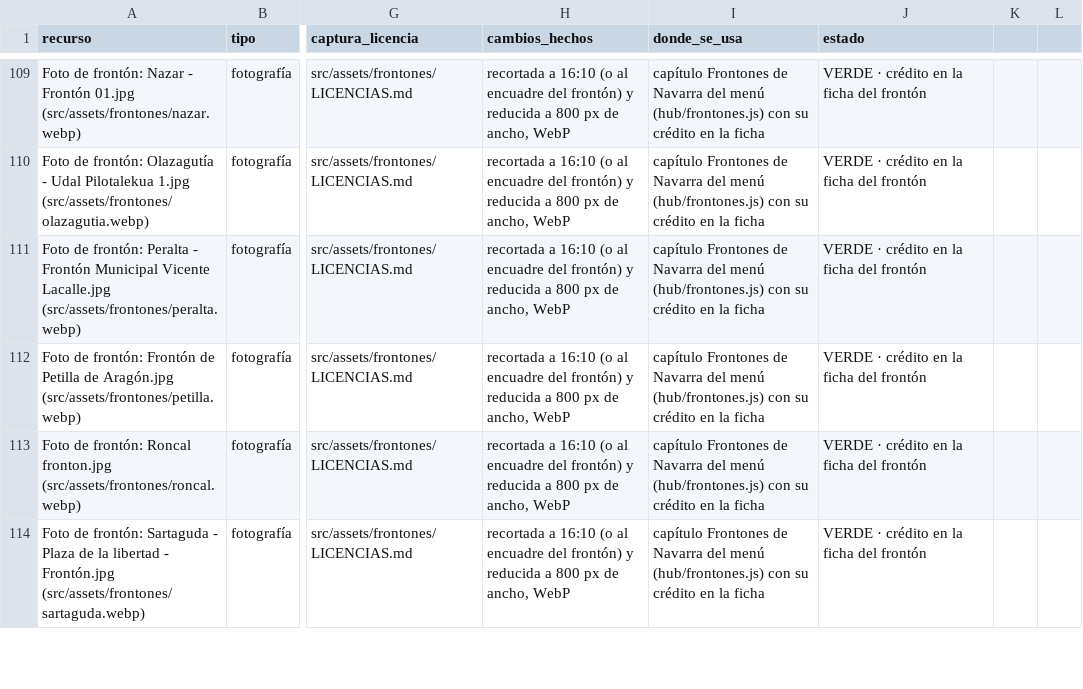
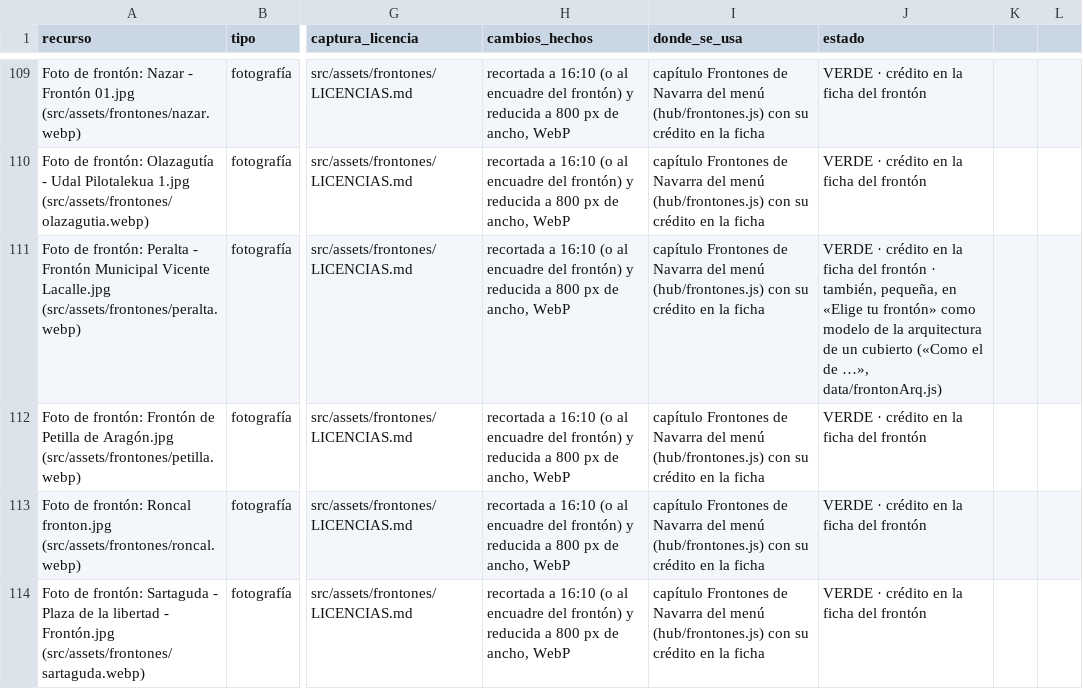
Before and after one commit to jonathanvilches/MENDIZMENDI-, a CSV file: legal/registro-licencias.csv, drawn as a sheet; only a part is shown, gaps mark what is left out; the diff covers the shown part only; the diff names each change by its address in the sheet, - before the commit and + after, or states it on an @@ line.

```diff
--- a/legal/registro-licencias.csv
+++ b/legal/registro-licencias.csv
-J111 (estado): …del frontón
+J111 (estado): …del frontón · también, pequeña, en «Elige tu frontón» como modelo de la arquitectura de un cubierto («Como el de …», data/frontonArq.js)
```
Also changed, not shown: 5 edited cells elsewhere in this file, 17 other files.
